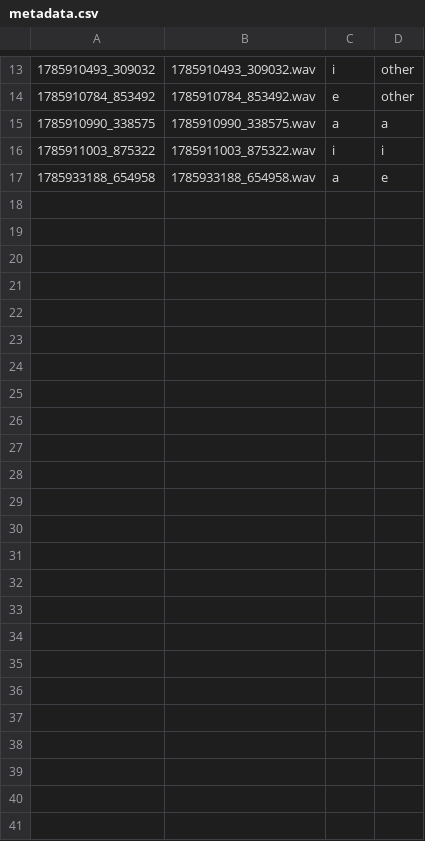
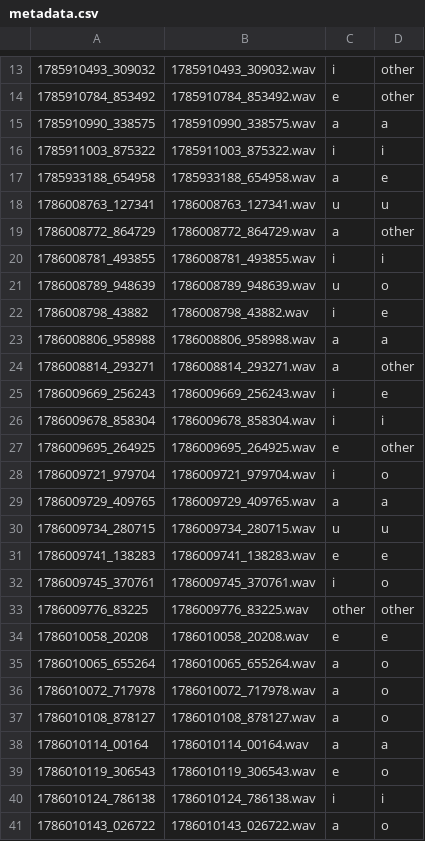
Before and after one commit to braille-coach-ring/voicerecognizer, a CSV file: dataset/collected/pc_699ec508/metadata.csv, drawn as a sheet; only a part is shown, gaps mark what is left out.

Commit message:
chore(data): save recorded wav files, metadata, model weights, and evaluation reports

```diff
--- a/dataset/collected/pc_699ec508/metadata.csv
+++ b/dataset/collected/pc_699ec508/metadata.csv
@@ -17 +17,25 @@
 1785933188_654958,1785933188_654958.wav,a,e
+1786008763_127341,1786008763_127341.wav,u,u
+1786008772_864729,1786008772_864729.wav,a,other
+1786008781_493855,1786008781_493855.wav,i,i
+1786008789_948639,1786008789_948639.wav,u,o
+1786008798_43882,1786008798_43882.wav,i,e
+1786008806_958988,1786008806_958988.wav,a,a
+1786008814_293271,1786008814_293271.wav,a,other
+1786009669_256243,1786009669_256243.wav,i,e
+1786009678_858304,1786009678_858304.wav,i,i
+1786009695_264925,1786009695_264925.wav,e,other
+1786009721_979704,1786009721_979704.wav,i,o
+1786009729_409765,1786009729_409765.wav,a,a
+1786009734_280715,1786009734_280715.wav,u,u
+1786009741_138283,1786009741_138283.wav,e,e
+1786009745_370761,1786009745_370761.wav,i,o
+1786009776_83225,1786009776_83225.wav,other,other
+1786010058_20208,1786010058_20208.wav,e,e
+1786010065_655264,1786010065_655264.wav,a,o
+1786010072_717978,1786010072_717978.wav,a,o
+1786010108_878127,1786010108_878127.wav,a,o
+1786010114_00164,1786010114_00164.wav,a,a
+1786010119_306543,1786010119_306543.wav,e,o
+1786010124_786138,1786010124_786138.wav,i,i
+1786010143_026722,1786010143_026722.wav,a,o
```
Also changed, not shown: 38 other files.
